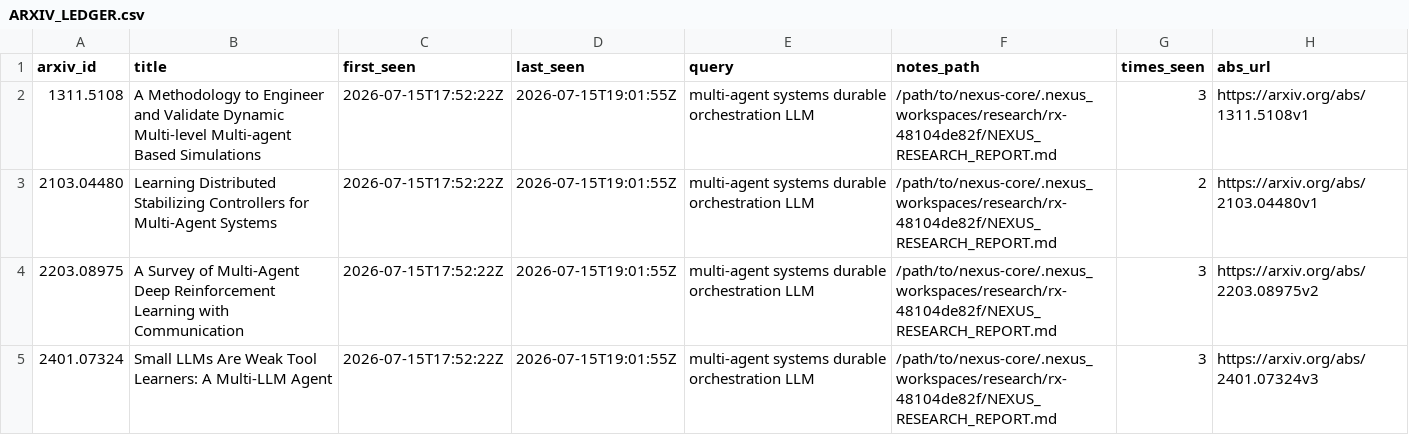
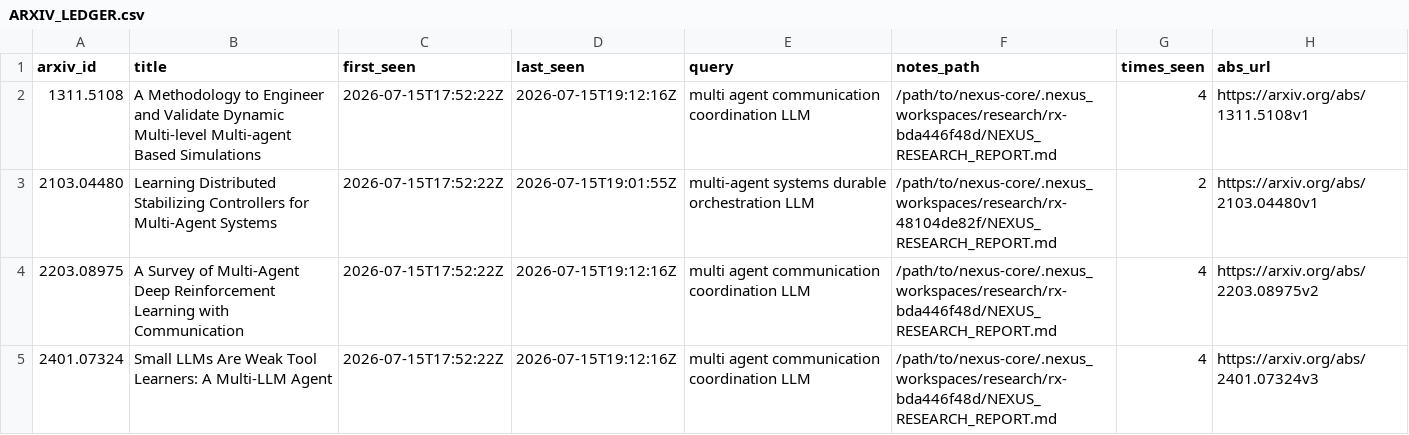
Before and after one commit to VincentMarquez/nexus-core, a CSV file: docs/ARXIV_LEDGER.csv, drawn as a sheet; only a part is shown; the diff covers the shown part only.

```diff
--- a/docs/ARXIV_LEDGER.csv
+++ b/docs/ARXIV_LEDGER.csv
@@ -1,5 +1,5 @@
 arxiv_id,title,first_seen,last_seen,query,notes_path,times_seen,abs_url
-1311.5108,A Methodology to Engineer and Validate Dynamic Multi-level Multi-agent Based Simulations,2026-07-15T17:52:22Z,2026-07-15T19:01:55Z,multi-agent systems durable orchestration LLM,/path/to/nexus-core/.nexus_workspaces/research/rx-48104de82f/NEXUS_RESEARCH_REPORT.md,3,https://arxiv.org/abs/1311.5108v1
+1311.5108,A Methodology to Engineer and Validate Dynamic Multi-level Multi-agent Based Simulations,2026-07-15T17:52:22Z,2026-07-15T19:12:16Z,multi agent communication coordination LLM,/path/to/nexus-core/.nexus_workspaces/research/rx-bda446f48d/NEXUS_RESEARCH_REPORT.md,4,https://arxiv.org/abs/1311.5108v1
 2103.04480,Learning Distributed Stabilizing Controllers for Multi-Agent Systems,2026-07-15T17:52:22Z,2026-07-15T19:01:55Z,multi-agent systems durable orchestration LLM,/path/to/nexus-core/.nexus_workspaces/research/rx-48104de82f/NEXUS_RESEARCH_REPORT.md,2,https://arxiv.org/abs/2103.04480v1
-2203.08975,A Survey of Multi-Agent Deep Reinforcement Learning with Communication,2026-07-15T17:52:22Z,2026-07-15T19:01:55Z,multi-agent systems durable orchestration LLM,/path/to/nexus-core/.nexus_workspaces/research/rx-48104de82f/NEXUS_RESEARCH_REPORT.md,3,https://arxiv.org/abs/2203.08975v2
-2401.07324,Small LLMs Are Weak Tool Learners: A Multi-LLM Agent,2026-07-15T17:52:22Z,2026-07-15T19:01:55Z,multi-agent systems durable orchestration LLM,/path/to/nexus-core/.nexus_workspaces/research/rx-48104de82f/NEXUS_RESEARCH_REPORT.md,3,https://arxiv.org/abs/2401.07324v3
+2203.08975,A Survey of Multi-Agent Deep Reinforcement Learning with Communication,2026-07-15T17:52:22Z,2026-07-15T19:12:16Z,multi agent communication coordination LLM,/path/to/nexus-core/.nexus_workspaces/research/rx-bda446f48d/NEXUS_RESEARCH_REPORT.md,4,https://arxiv.org/abs/2203.08975v2
+2401.07324,Small LLMs Are Weak Tool Learners: A Multi-LLM Agent,2026-07-15T17:52:22Z,2026-07-15T19:12:16Z,multi agent communication coordination LLM,/path/to/nexus-core/.nexus_workspaces/research/rx-bda446f48d/NEXUS_RESEARCH_REPORT.md,4,https://arxiv.org/abs/2401.07324v3
```
Also changed, not shown: 8 added rows and 32 edited cells elsewhere in this file, 9 other files.
